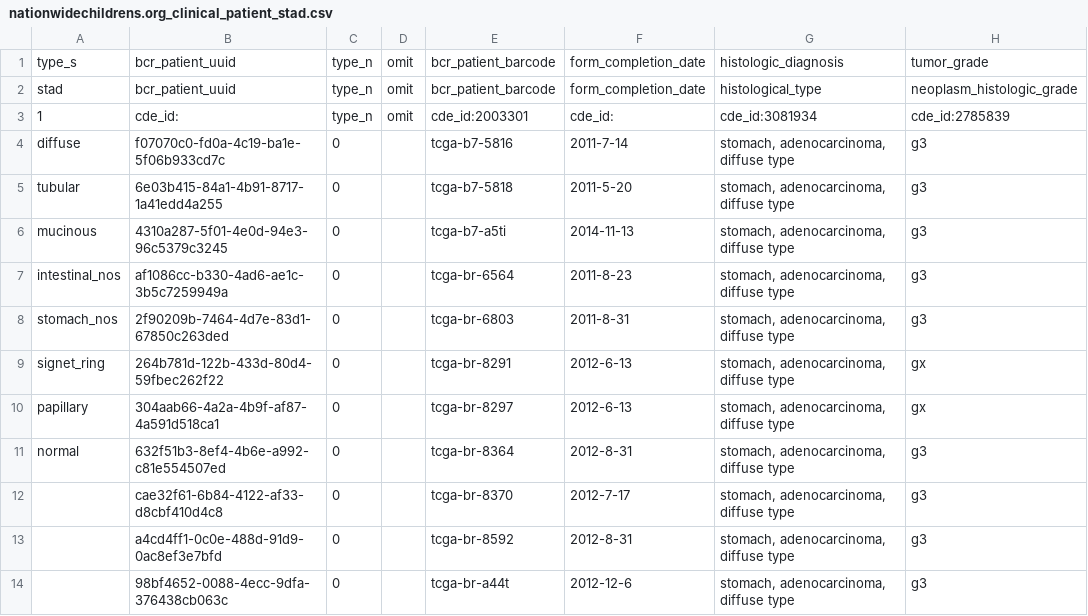
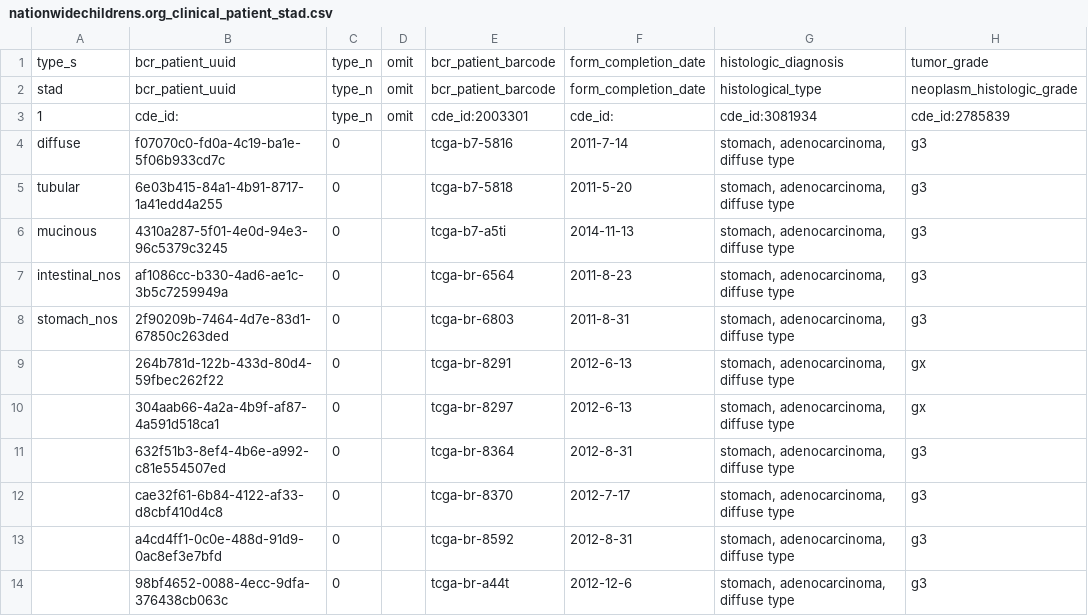
Before and after one commit to peterdonnelly1/pipeline, a CSV file: global/stad_global/nationwidechildrens.org_clinical_patient_stad.csv, drawn as a sheet; only a part is shown; the diff names each change by its address in the sheet, - before the commit and + after, or states it on an @@ line.

Commit message:
fixed stray entry in STAD master spreadsheet  - SEEMS OK

```diff
--- a/global/stad_global/nationwidechildrens.org_clinical_patient_stad.csv
+++ b/global/stad_global/nationwidechildrens.org_clinical_patient_stad.csv
-A9: signet_ring
+A9: (empty)
-A10: papillary
+A10: (empty)
-A11: normal
+A11: (empty)
```
Also changed, not shown: 1 other file.
